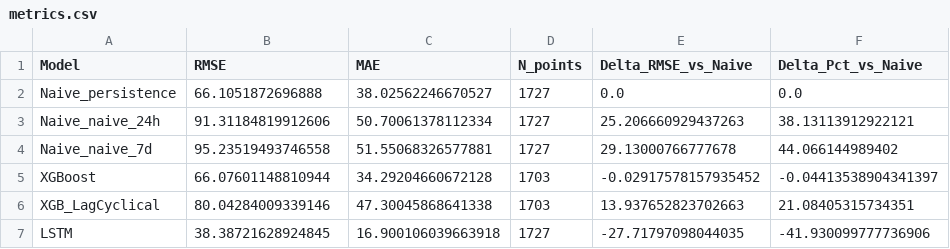
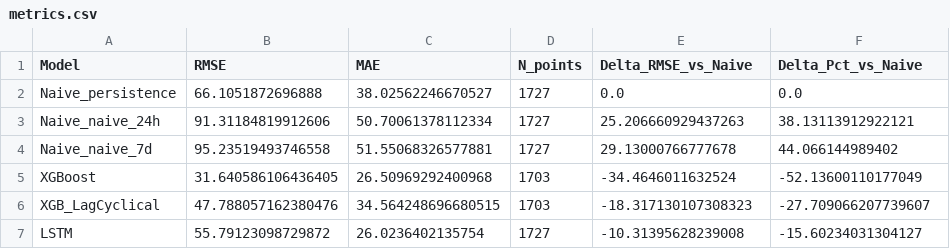
Before and after one commit to imohsinghaffar/DayAhead_Electricity_Price_Forecasting, a CSV file: ElectricityPricePrediction/Analysis/Latest/metrics.csv, drawn as a sheet.

```diff
--- a/ElectricityPricePrediction/Analysis/Latest/metrics.csv
+++ b/ElectricityPricePrediction/Analysis/Latest/metrics.csv
@@ -4,4 +4,4 @@ Naive_naive_24h,91.31184819912606,50.70061378112334,1727,25.206660929437263,38.1
 Naive_naive_7d,95.23519493746558,51.55068326577881,1727,29.13000766777678,44.066144989402
-XGBoost,66.07601148810944,34.29204660672128,1703,-0.02917578157935452,-0.04413538904341397
-XGB_LagCyclical,80.04284009339146,47.30045868641338,1703,13.937652823702663,21.08405315734351
-LSTM,38.38721628924845,16.900106039663918,1727,-27.71797098044035,-41.930099777736906
+XGBoost,31.640586106436405,26.50969292400968,1703,-34.4646011632524,-52.13600110177049
+XGB_LagCyclical,47.788057162380476,34.564248696680515,1703,-18.317130107308323,-27.709066207739607
+LSTM,55.79123098729872,26.0236402135754,1727,-10.31395628239008,-15.60234031304127
```
Also changed, not shown: ElectricityPricePrediction/Analysis/Latest/forecast_next24.csv, 37 other files.
